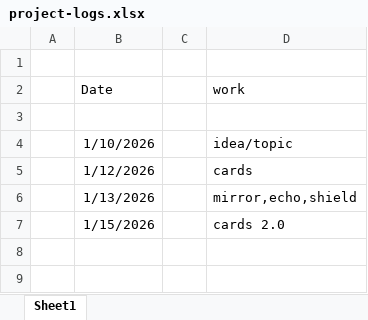
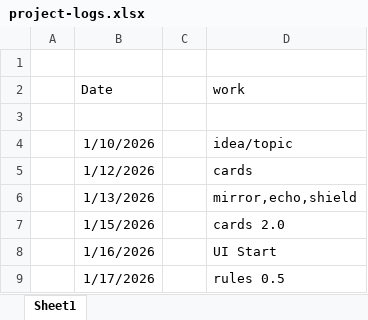
Before and after one commit to qarq90/house-of-cards, an Excel workbook: project-logs.xlsx, sheet Sheet1, drawn as a sheet; values as stored, in another font and other column widths than the file's, no borders; the diff names each change by its address in the sheet, - before the commit and + after, or states it on an @@ line.

Commit message:
Rules 1.0 - 17/01/2026

```diff
--- a/project-logs.xlsx (sheet Sheet1)
+++ b/project-logs.xlsx (sheet Sheet1)
+row 8:  | 1/16/2026 |  | UI Start
+row 9:  | 1/17/2026 |  | rules 0.5
```
Also changed, not shown: 2 other files.
